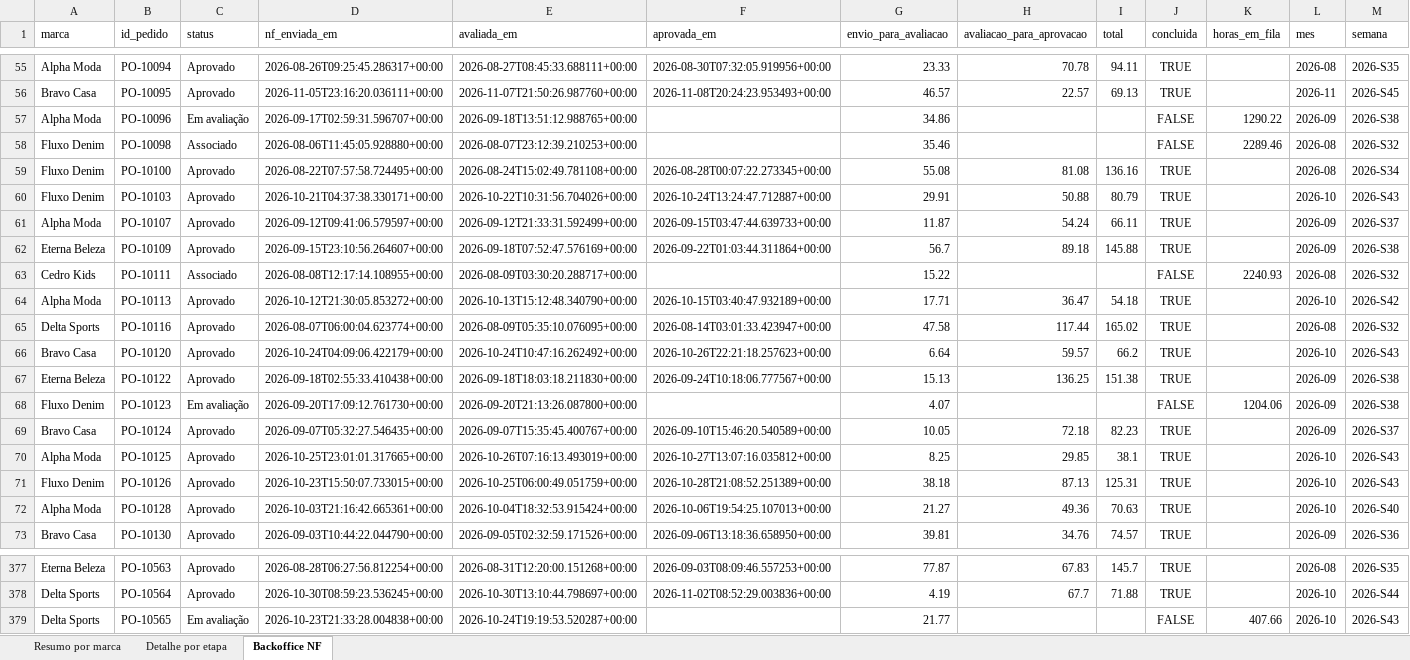
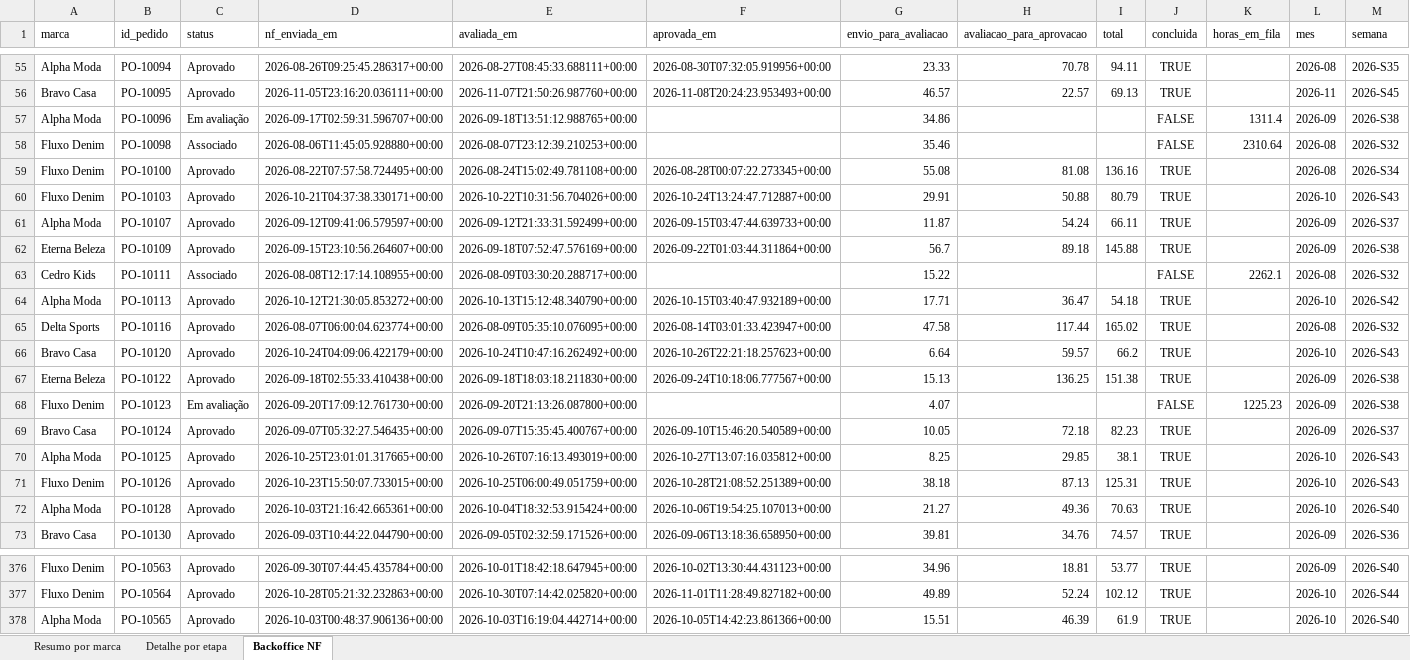
Before and after one commit to Jon108-alt/autonomia-marcas, an Excel workbook: dados/status_atual.xlsx, sheet Backoffice NF, drawn as a sheet; only a part is shown, gaps mark what is left out; values as stored, in another font and other column widths than the file's, no borders; addresses are those after the commit; the diff covers the shown part only; the diff names each change by its address in the sheet, - before the commit and + after, or states it on an @@ line.

```diff
--- a/dados/status_atual.xlsx (sheet Backoffice NF)
+++ b/dados/status_atual.xlsx (sheet Backoffice NF)
-K57 (horas_em_fila): 1290.22
+K57 (horas_em_fila): 1311.4
-K58 (horas_em_fila): 2289.46
+K58 (horas_em_fila): 2310.64
-K63 (horas_em_fila): 2240.93
+K63 (horas_em_fila): 2262.1
-K68 (horas_em_fila): 1204.06
+K68 (horas_em_fila): 1225.23
-A376 (marca): Eterna Beleza
+A376 (marca): Fluxo Denim
-D376 (nf_enviada_em): 2026-08-28T06:27:56.812254+00:00
+D376 (nf_enviada_em): 2026-09-30T07:44:45.435784+00:00
-E376 (avaliada_em): 2026-08-31T12:20:00.151268+00:00
+E376 (avaliada_em): 2026-10-01T18:42:18.647945+00:00
-F376 (aprovada_em): 2026-09-03T08:09:46.557253+00:00
+F376 (aprovada_em): 2026-10-02T13:30:44.431123+00:00
-G376 (envio_para_avaliacao): 77.87
+G376 (envio_para_avaliacao): 34.96
-H376 (avaliacao_para_aprovacao): 67.83
+H376 (avaliacao_para_aprovacao): 18.81
-I376 (total): 145.7
+I376 (total): 53.77
-L376 (mes): 2026-08
+L376 (mes): 2026-09
-M376 (semana): 2026-S35
+M376 (semana): 2026-S40
-A377 (marca): Delta Sports
+A377 (marca): Fluxo Denim
-D377 (nf_enviada_em): 2026-10-30T08:59:23.536245+00:00
+D377 (nf_enviada_em): 2026-10-28T05:21:32.232863+00:00
-E377 (avaliada_em): 2026-10-30T13:10:44.798697+00:00
+E377 (avaliada_em): 2026-10-30T07:14:42.025820+00:00
-F377 (aprovada_em): 2026-11-02T08:52:29.003836+00:00
+F377 (aprovada_em): 2026-11-01T11:28:49.827182+00:00
-G377 (envio_para_avaliacao): 4.19
+G377 (envio_para_avaliacao): 49.89
-H377 (avaliacao_para_aprovacao): 67.7
+H377 (avaliacao_para_aprovacao): 52.24
-I377 (total): 71.88
+I377 (total): 102.12
-A378 (marca): Delta Sports
+A378 (marca): Alpha Moda
-C378 (status): Em avaliação
+C378 (status): Aprovado
-D378 (nf_enviada_em): 2026-10-23T21:33:28.004838+00:00
+D378 (nf_enviada_em): 2026-10-03T00:48:37.906136+00:00
-E378 (avaliada_em): 2026-10-24T19:19:53.520287+00:00
+E378 (avaliada_em): 2026-10-03T16:19:04.442714+00:00
-F378 (aprovada_em): (empty)
+F378 (aprovada_em): 2026-10-05T14:42:23.861366+00:00
-G378 (envio_para_avaliacao): 21.77
+G378 (envio_para_avaliacao): 15.51
-H378 (avaliacao_para_aprovacao): (empty)
+H378 (avaliacao_para_aprovacao): 46.39
-I378 (total): (empty)
+I378 (total): 61.9
-J378 (concluida): FALSE
+J378 (concluida): TRUE
-K378 (horas_em_fila): 407.66
+K378 (horas_em_fila): (empty)
-M378 (semana): 2026-S43
+M378 (semana): 2026-S40
```
Also changed, not shown: 6 added rows, 8 removed rows and 253 edited cells elsewhere in this sheet, sheet Detalhe por etapa, sheet Resumo por marca, 3 other files.
